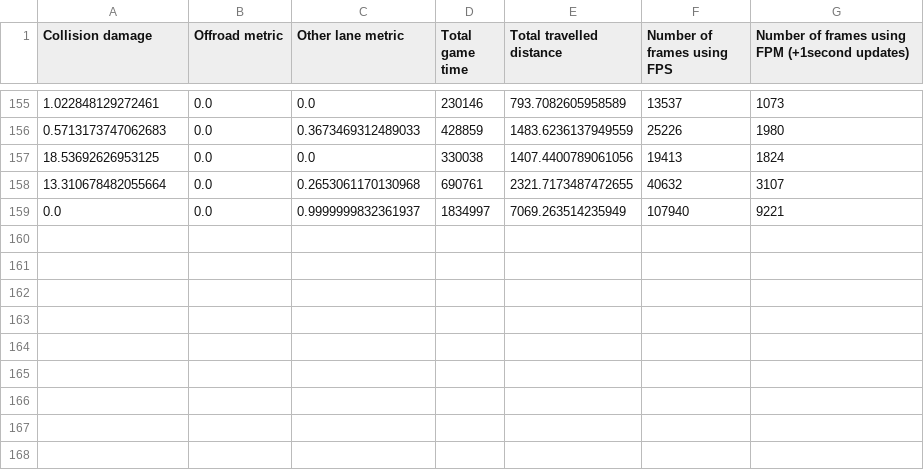
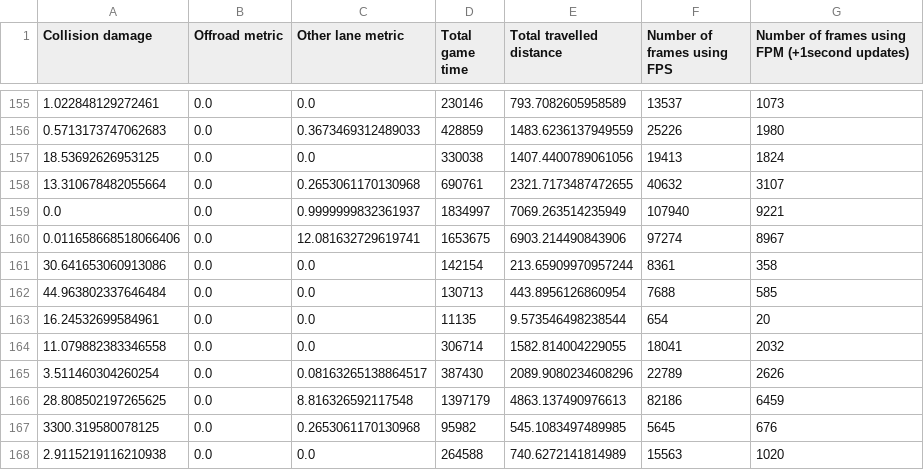
Before and after one commit to woutkl/distance_based_AD_CARLA, a CSV file: _benchmark_results/TOWN1/1800s_200p0v/1.2fpm/results.csv, drawn as a sheet; only a part is shown, gaps mark what is left out; the diff names each change by its address in the sheet, - before the commit and + after, or states it on an @@ line.

Commit message:
Power benchmarks added

```diff
--- a/_benchmark_results/TOWN1/1800s_200p0v/1.2fpm/results.csv
+++ b/_benchmark_results/TOWN1/1800s_200p0v/1.2fpm/results.csv
+row 160: 0.011658668518066406 | 0.0 | 12.081632729619741 | 1653675 | 6903.214490843906 | 97274 | 8967
+row 161: 30.641653060913086 | 0.0 | 0.0 | 142154 | 213.65909970957244 | 8361 | 358
+row 162: 44.963802337646484 | 0.0 | 0.0 | 130713 | 443.8956126860954 | 7688 | 585
+row 163: 16.24532699584961 | 0.0 | 0.0 | 11135 | 9.573546498238544 | 654 | 20
+row 164: 11.079882383346558 | 0.0 | 0.0 | 306714 | 1582.814004229055 | 18041 | 2032
+row 165: 3.511460304260254 | 0.0 | 0.08163265138864517 | 387430 | 2089.9080234608296 | 22789 | 2626
+row 166: 28.808502197265625 | 0.0 | 8.816326592117548 | 1397179 | 4863.137490976613 | 82186 | 6459
+row 167: 3300.319580078125 | 0.0 | 0.2653061170130968 | 95982 | 545.1083497489985 | 5645 | 676
+row 168: 2.9115219116210938 | 0.0 | 0.0 | 264588 | 740.6272141814989 | 15563 | 1020
```
Also changed, not shown: _benchmark_results/TOWN2/1800s_200p0v/0.4fpm/results.csv, _benchmark_results/TOWN2/1800s_200p0v/0.6fpm/results.csv, 20 other files.
